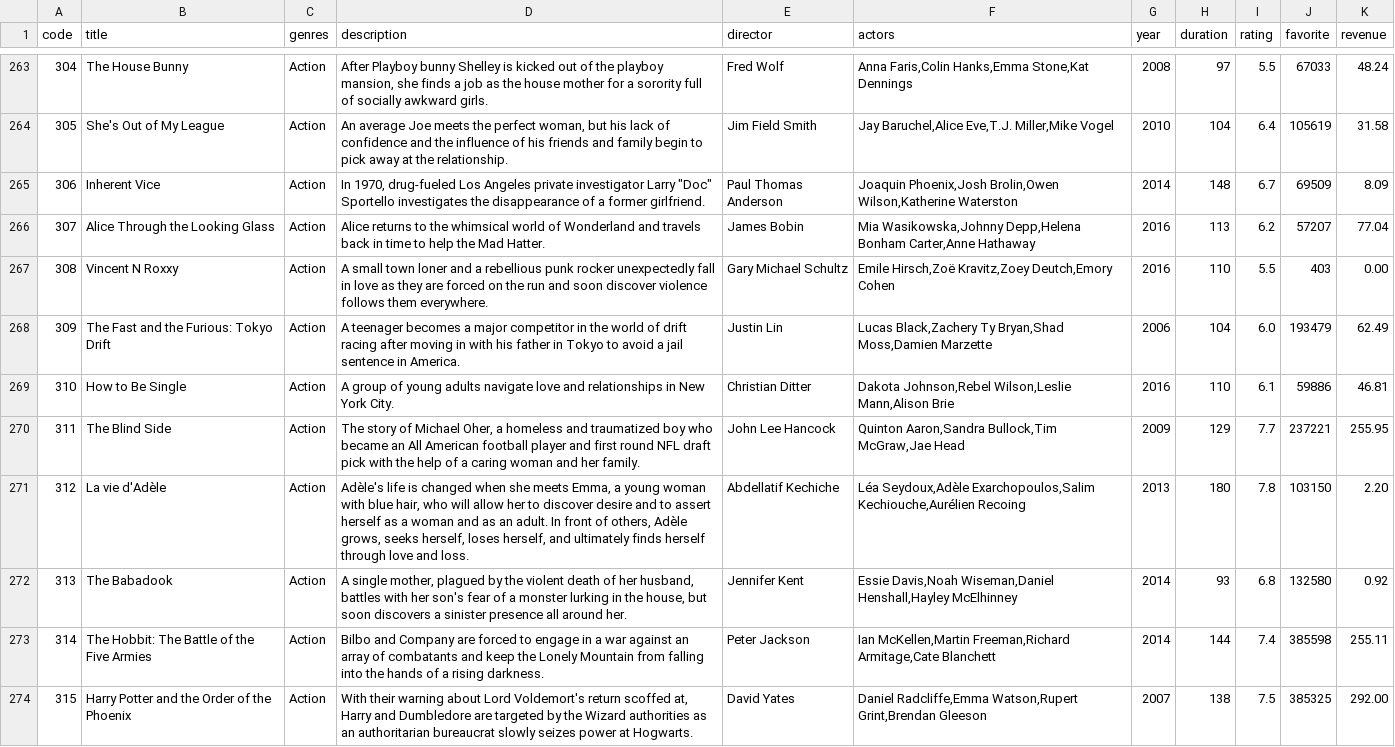
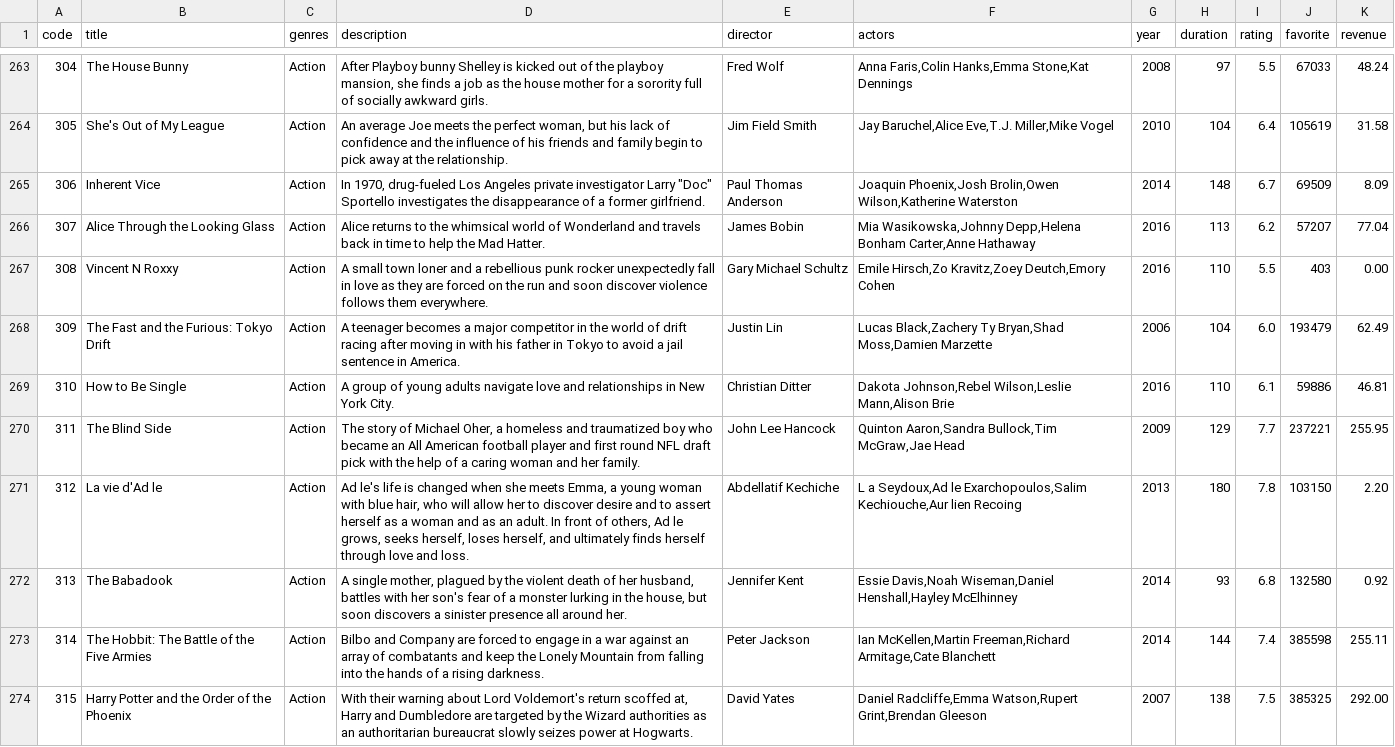
Before and after one commit to TorneiraCromada/ProjetoAFP, a CSV file: files/movies_all.csv, drawn as a sheet; only a part is shown, gaps mark what is left out; the diff covers the shown part only; the diff names each change by its address in the sheet, - before the commit and + after, or states it on an @@ line.

```diff
--- a/files/movies_all.csv
+++ b/files/movies_all.csv
-F267 (actors): Emile Hirsch,Zoë Kravitz,Zoey Deutch,Emory…
+F267 (actors): Emile Hirsch,Zo Kravitz,Zoey Deutch,Emory…
-B271 (title): La vie d'Adèle
+B271 (title): La vie d'Ad le
-D271 (description): Adèle's life is changed when she meets Emma, a young woman with blue hair, who will allow her to discover desire and to assert herself as a woman and as an adult. In front of others, Adèle grows, seeks…
+D271 (description): Ad le's life is changed when she meets Emma, a young woman with blue hair, who will allow her to discover desire and to assert herself as a woman and as an adult. In front of others, Ad le grows, seeks…
-F271 (actors): Léa Seydoux,Adèle Exarchopoulos,Salim Kechiouche,Aurélien Recoing
+F271 (actors): L a Seydoux,Ad le Exarchopoulos,Salim Kechiouche,Aur lien Recoing
```
Also changed, not shown: 2 removed rows and 106 edited cells elsewhere in this file, 1 other file.
